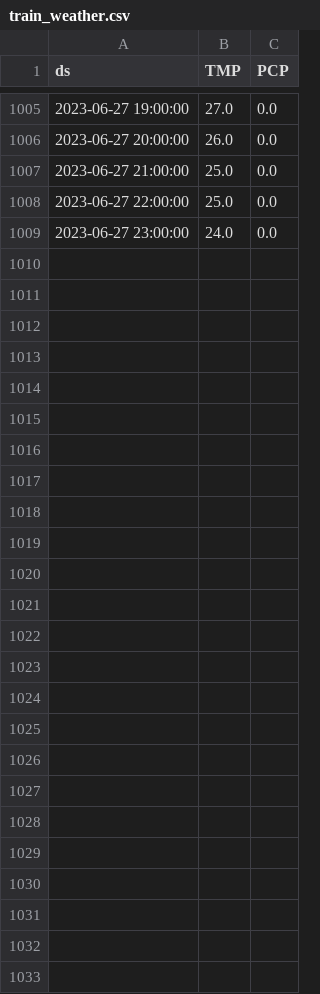
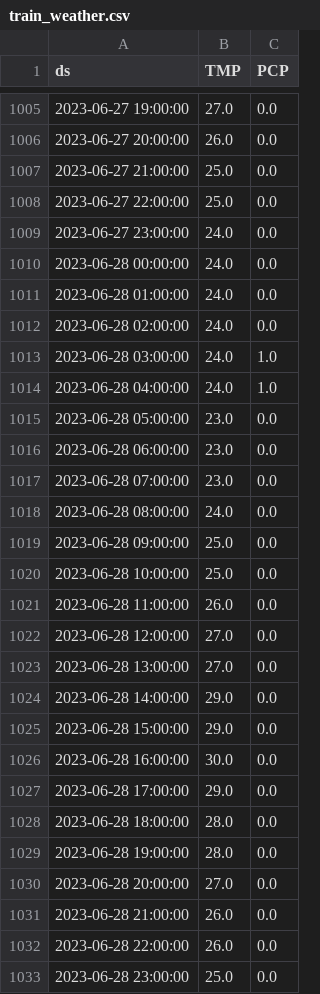
Before and after one commit to U-leee/AI-Jupyter, a CSV file: train_weather.csv, drawn as a sheet; only a part is shown, gaps mark what is left out.

```diff
--- a/train_weather.csv
+++ b/train_weather.csv
@@ -1009 +1009,25 @@ ds,TMP,PCP
 2023-06-27 23:00:00,24.0,0.0
+2023-06-28 00:00:00,24.0,0.0
+2023-06-28 01:00:00,24.0,0.0
+2023-06-28 02:00:00,24.0,0.0
+2023-06-28 03:00:00,24.0,1.0
+2023-06-28 04:00:00,24.0,1.0
+2023-06-28 05:00:00,23.0,0.0
+2023-06-28 06:00:00,23.0,0.0
+2023-06-28 07:00:00,23.0,0.0
+2023-06-28 08:00:00,24.0,0.0
+2023-06-28 09:00:00,25.0,0.0
+2023-06-28 10:00:00,25.0,0.0
+2023-06-28 11:00:00,26.0,0.0
+2023-06-28 12:00:00,27.0,0.0
+2023-06-28 13:00:00,27.0,0.0
+2023-06-28 14:00:00,29.0,0.0
+2023-06-28 15:00:00,29.0,0.0
+2023-06-28 16:00:00,30.0,0.0
+2023-06-28 17:00:00,29.0,0.0
+2023-06-28 18:00:00,28.0,0.0
+2023-06-28 19:00:00,28.0,0.0
+2023-06-28 20:00:00,27.0,0.0
+2023-06-28 21:00:00,26.0,0.0
+2023-06-28 22:00:00,26.0,0.0
+2023-06-28 23:00:00,25.0,0.0
```
Also changed, not shown: total_pred.csv, 3 other files.
